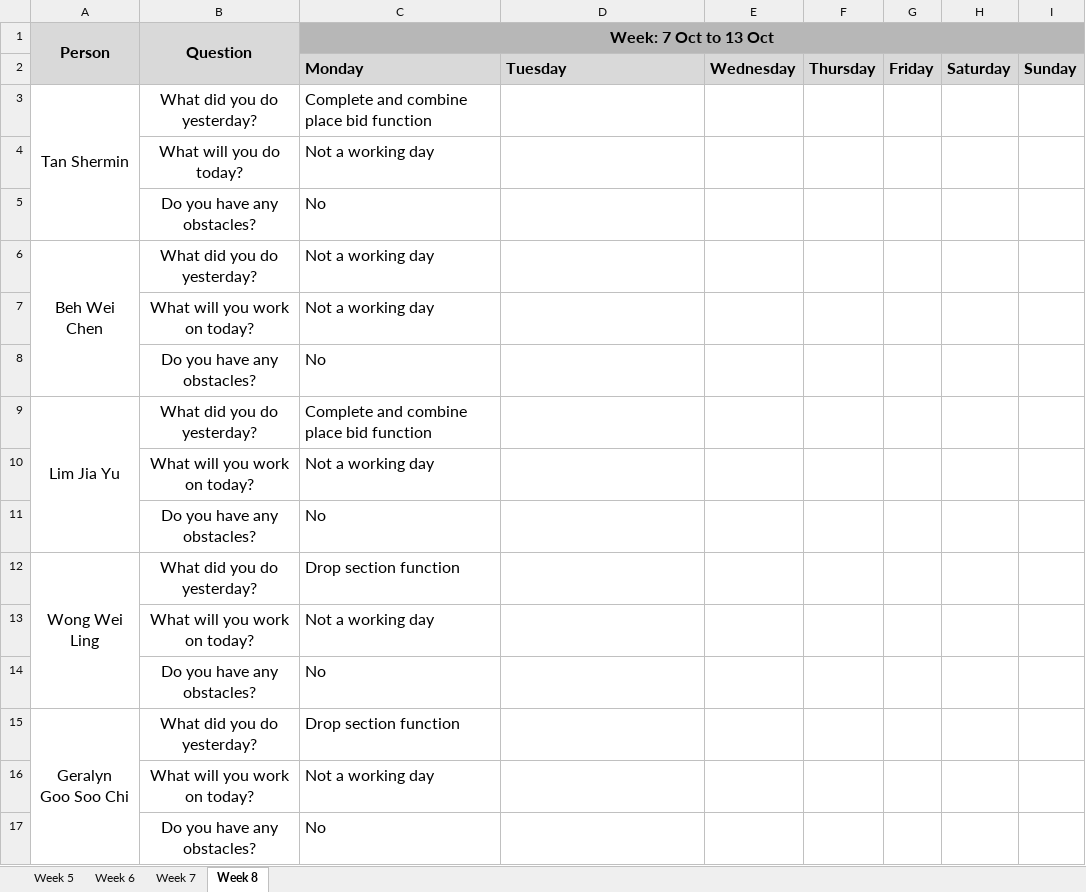
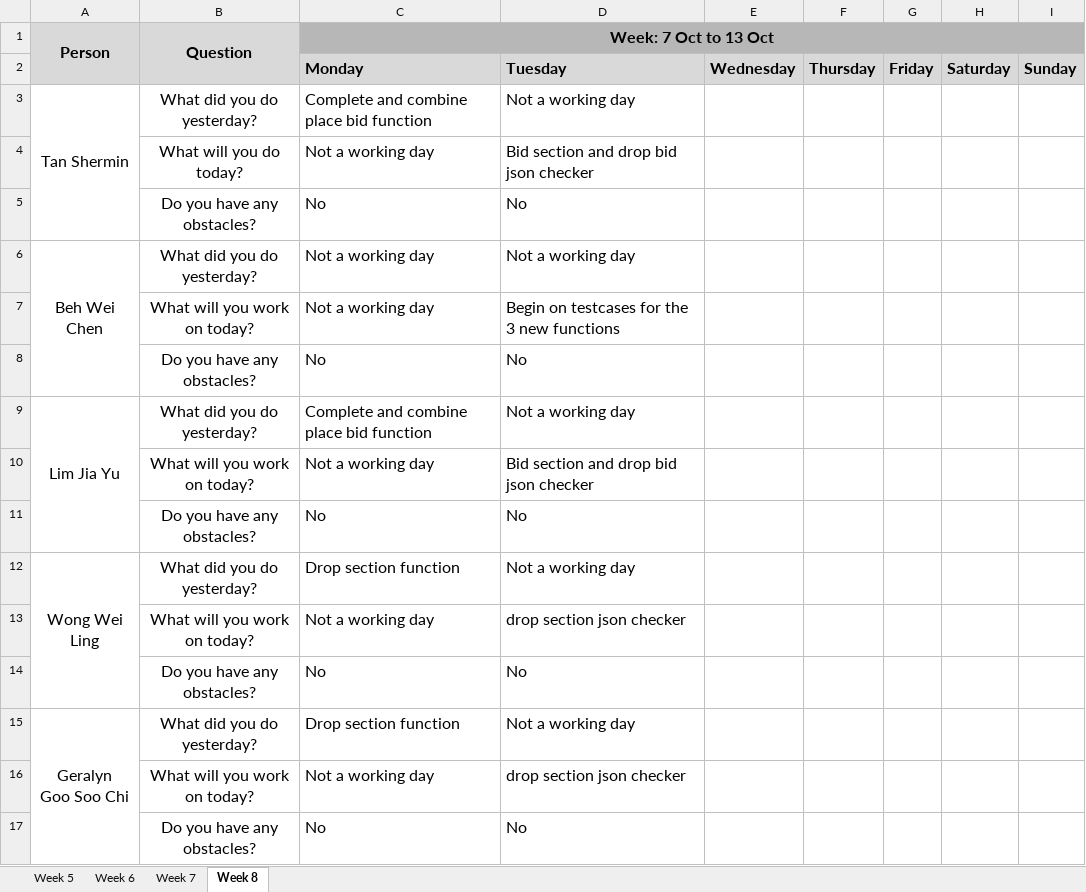
Before and after one commit to weichen-0/Bidding-Online-System, an Excel workbook: metrics/du.xlsx, sheet Week 8, drawn as a sheet; values as stored, in another font and other column widths than the file's, no borders; the diff names each change by its address in the sheet, - before the commit and + after, or states it on an @@ line.

Commit message:
Update du.xlsx

```diff
--- a/metrics/du.xlsx (sheet Week 8)
+++ b/metrics/du.xlsx (sheet Week 8)
-D3: (empty)
+D3: Not a working day
-D4: (empty)
+D4: Bid section and drop bid json checker
-D5: (empty)
+D5: No
-D6: (empty)
+D6: Not a working day
-D7: (empty)
+D7: Begin on testcases for the 3 new functions
-D8: (empty)
+D8: No
-D9: (empty)
+D9: Not a working day
-D10: (empty)
+D10: Bid section and drop bid json checker
-D11: (empty)
+D11: No
-D12: (empty)
+D12: Not a working day
-D13: (empty)
+D13: drop section json checker
-D14: (empty)
+D14: No
-D15: (empty)
+D15: Not a working day
-D16: (empty)
+D16: drop section json checker
-D17: (empty)
+D17: No
```
